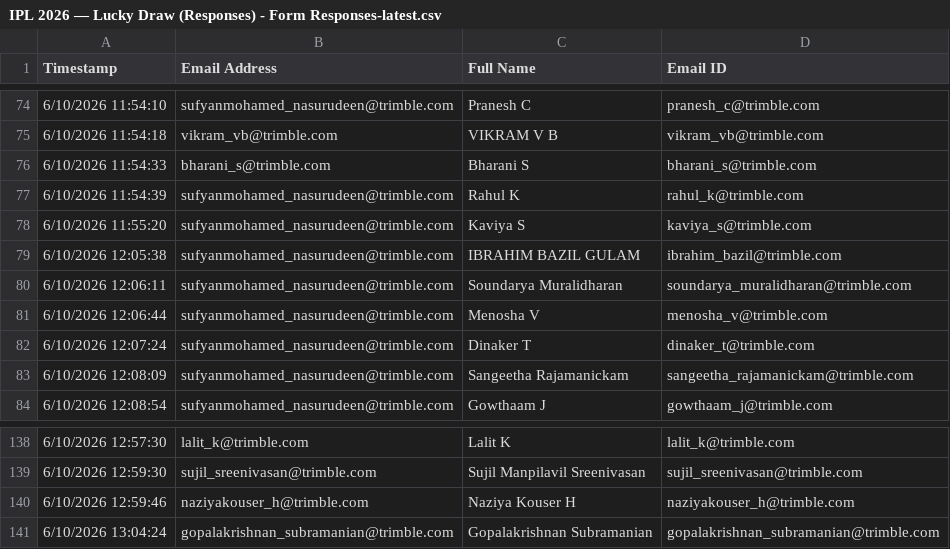
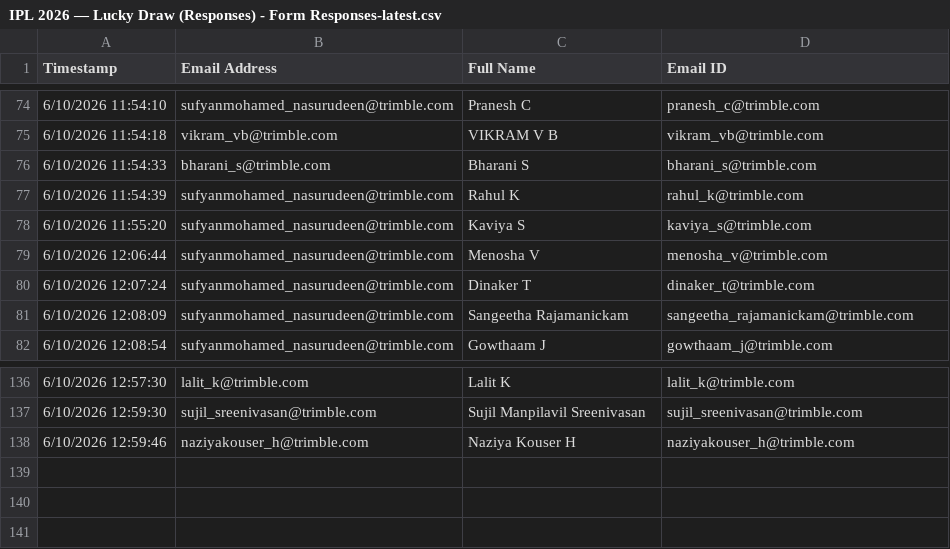
Before and after one commit to ElishaSamPeterPrabhu/ipl-2026-random-picker, a CSV file: random-picker/data/IPL 2026 — Lucky Draw (Responses) - Form Responses-latest.csv, drawn as a sheet; only a part is shown, gaps mark what is left out.

```diff
--- a/random-picker/data/IPL 2026 — Lucky Draw (Responses) - Form Responses-latest.csv
+++ b/random-picker/data/IPL 2026 — Lucky Draw (Responses) - Form Responses-latest.csv
@@ -78,4 +78,2 @@ Timestamp,Email Address,Full Name,Email ID
 6/10/2026 11:55:20,sufyanmohamed_nasurudeen@trimble.com,Kaviya S,kaviya_s@trimble.com
-6/10/2026 12:05:38,sufyanmohamed_nasurudeen@trimble.com,IBRAHIM BAZIL GULAM,ibrahim_bazil@trimble.com
-6/10/2026 12:06:11,sufyanmohamed_nasurudeen@trimble.com,Soundarya Muralidharan,soundarya_muralidharan@trimble.com
 6/10/2026 12:06:44,sufyanmohamed_nasurudeen@trimble.com,Menosha V,menosha_v@trimble.com
@@ -140,2 +138 @@ Timestamp,Email Address,Full Name,Email ID
 6/10/2026 12:59:46,naziyakouser_h@trimble.com,Naziya Kouser H,naziyakouser_h@trimble.com
-6/10/2026 13:04:24,gopalakrishnan_subramanian@trimble.com,Gopalakrishnan Subramanian,gopalakrishnan_subramanian@trimble.com
```
Also changed, not shown: 2 other files.
